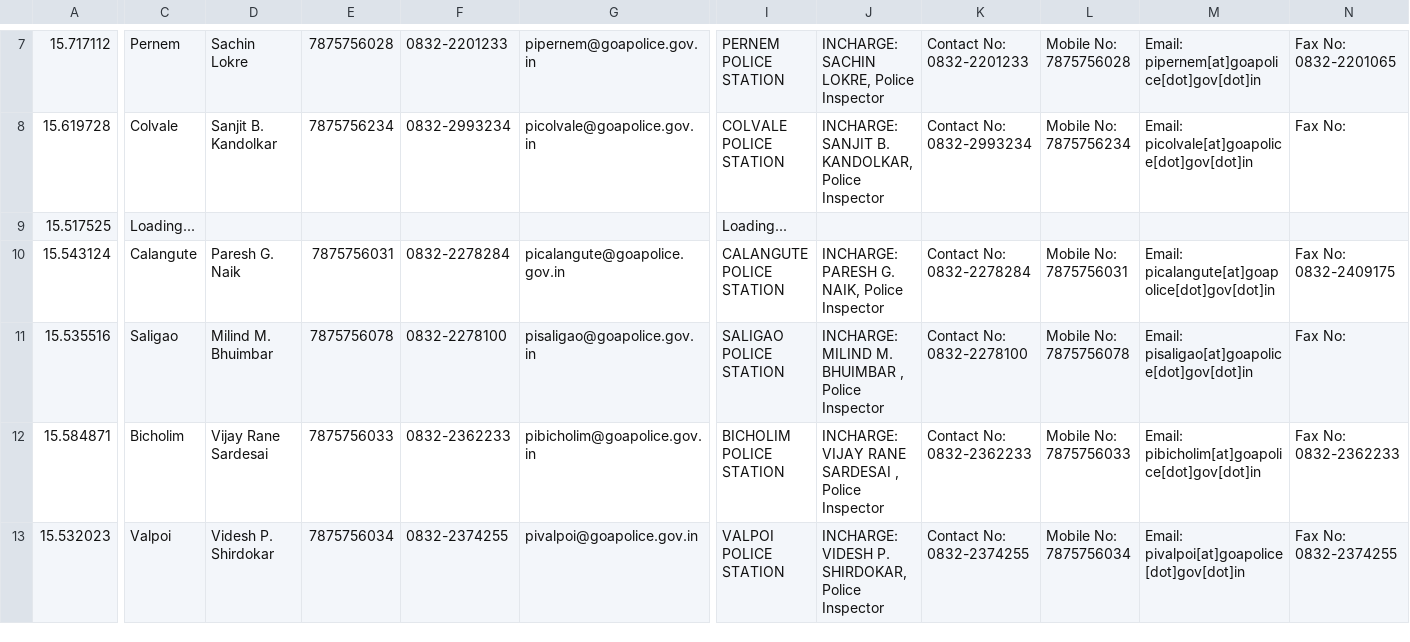
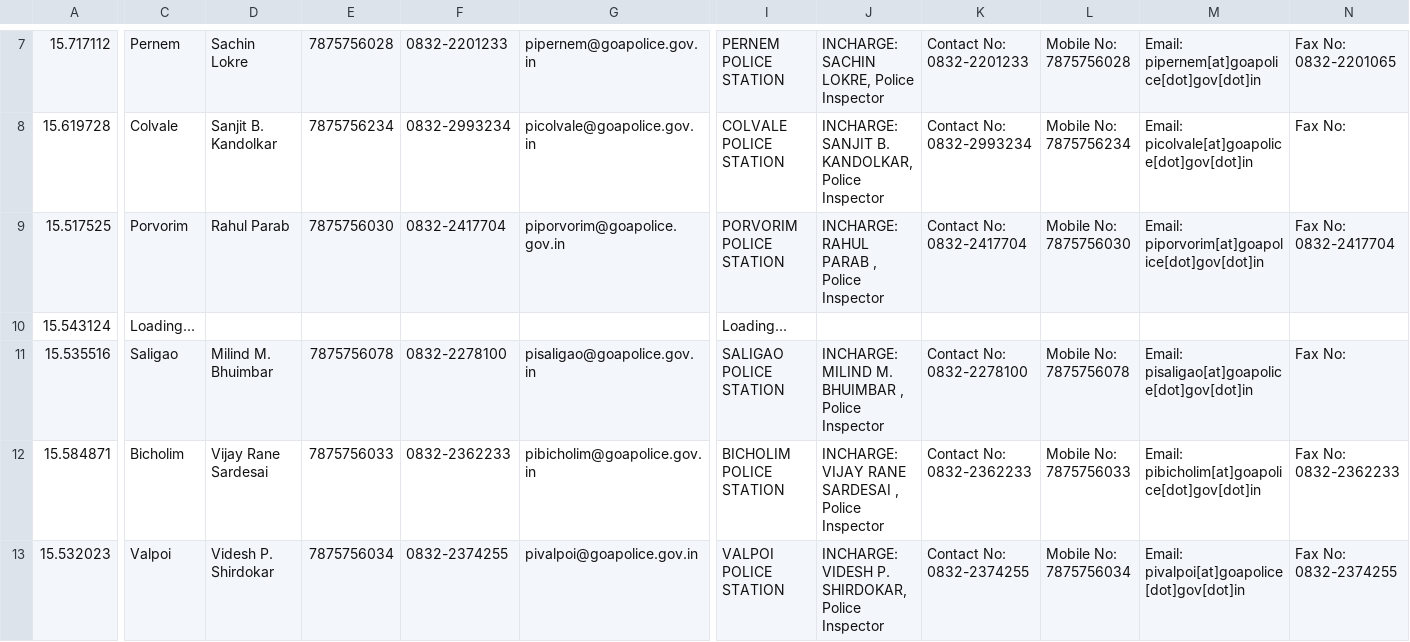
Before and after one commit to alansaviolobo/google-sheets-to-json-converter, a CSV file: data/Police-Stations.csv, drawn as a sheet; only a part is shown, gaps mark what is left out; the diff covers the shown part only; the diff names each change by its address in the sheet, - before the commit and + after, or states it on an @@ line.

```diff
--- a/data/Police-Stations.csv
+++ b/data/Police-Stations.csv
-C9: Loading...
+C9: Porvorim
-D9: (empty)
+D9: Rahul Parab
-E9: (empty)
+E9: 7875756030
-F9: (empty)
+F9: 0832-2417704
-G9: (empty)
+G9: piporvorim@goapolice.gov.in
-I9: Loading...
+I9: PORVORIM POLICE STATION
-J9: (empty)
+J9: INCHARGE: RAHUL PARAB , Police Inspector
-K9: (empty)
+K9: Contact No: 0832-2417704
-L9: (empty)
+L9: Mobile No: 7875756030
-M9: (empty)
+M9: Email: piporvorim[at]goapolice[dot]gov[dot]in
-N9: (empty)
+N9: Fax No: 0832-2417704
-C10: Calangute
+C10: Loading...
-D10: Paresh G. Naik
+D10: (empty)
-E10: 7875756031
+E10: (empty)
-F10: 0832-2278284
+F10: (empty)
-G10: picalangute@goapolice.gov.in
+G10: (empty)
-I10: CALANGUTE POLICE STATION
+I10: Loading...
-J10: INCHARGE: PARESH G. NAIK, Police Inspector
+J10: (empty)
-K10: Contact No: 0832-2278284
+K10: (empty)
-L10: Mobile No: 7875756031
+L10: (empty)
-M10: Email: picalangute[at]goapolice[dot]gov[dot]in
+M10: (empty)
-N10: Fax No: 0832-2409175
+N10: (empty)
```
Also changed, not shown: 34 edited cells elsewhere in this file, 8 other files.
